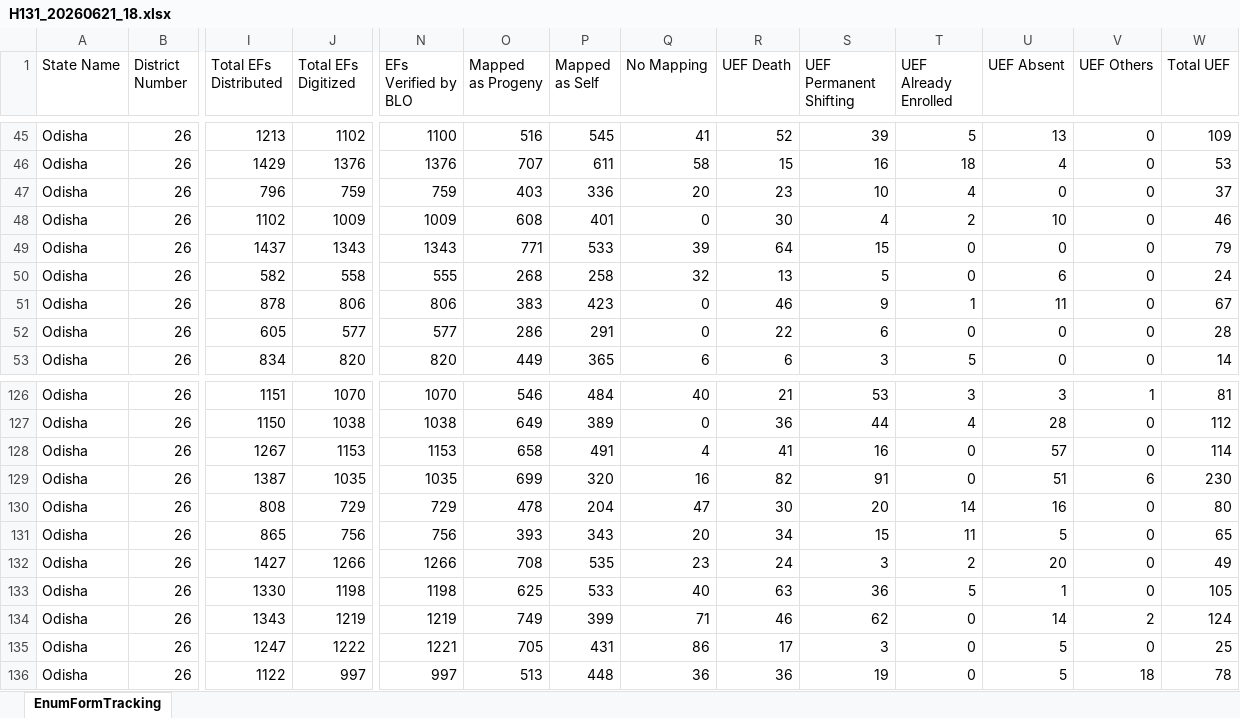
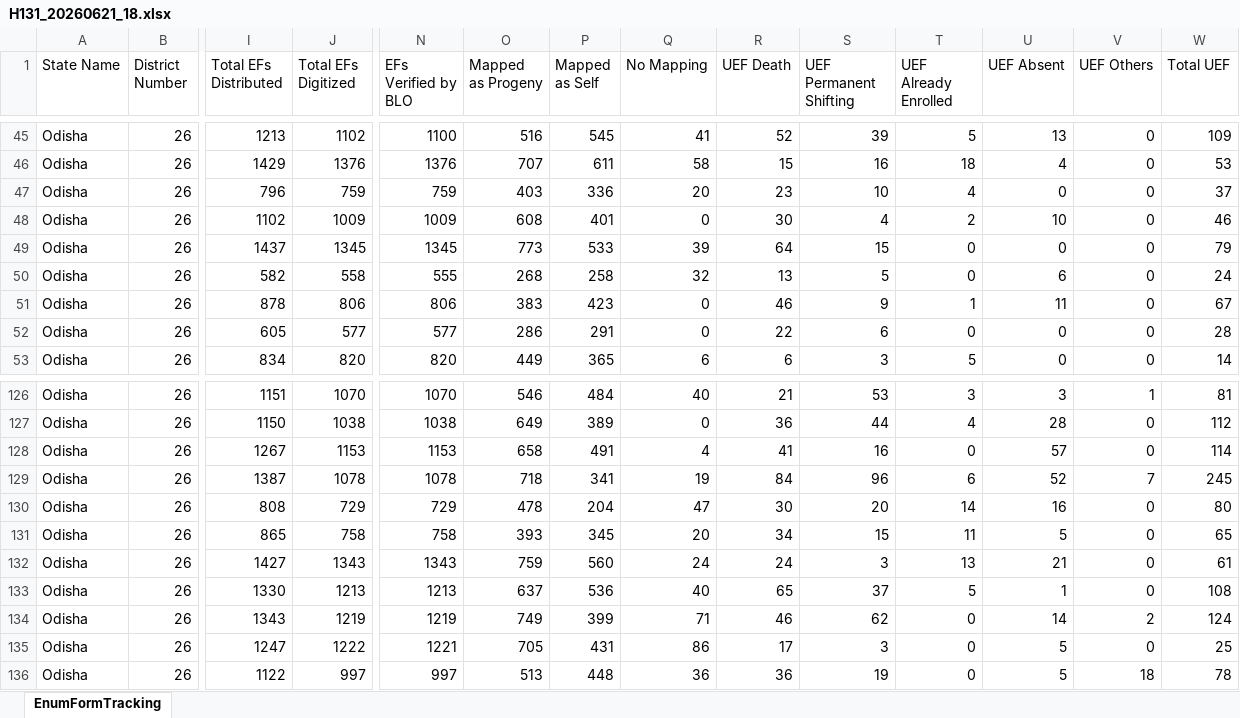
Before and after one commit to partha22345/SIR-Hinjili, an Excel workbook: data/H131_20260621_18.xlsx, sheet EnumFormTracking, drawn as a sheet; only a part is shown, gaps mark what is left out; values as stored, in another font and other column widths than the file's, no borders; the diff covers the shown part only; the diff names each change by its address in the sheet, - before the commit and + after, or states it on an @@ line.

```diff
--- a/data/H131_20260621_18.xlsx (sheet EnumFormTracking)
+++ b/data/H131_20260621_18.xlsx (sheet EnumFormTracking)
-J49 (Total EFs Digitized): 1343
+J49 (Total EFs Digitized): 1345
-N49 (EFs Verified by BLO): 1343
+N49 (EFs Verified by BLO): 1345
-O49 (Mapped as Progeny): 771
+O49 (Mapped as Progeny): 773
-J129 (Total EFs Digitized): 1035
+J129 (Total EFs Digitized): 1078
-N129 (EFs Verified by BLO): 1035
+N129 (EFs Verified by BLO): 1078
-O129 (Mapped as Progeny): 699
+O129 (Mapped as Progeny): 718
-P129 (Mapped as Self): 320
+P129 (Mapped as Self): 341
-Q129 (No Mapping): 16
+Q129 (No Mapping): 19
-R129 (UEF Death): 82
+R129 (UEF Death): 84
-S129 (UEF Permanent Shifting): 91
+S129 (UEF Permanent Shifting): 96
-T129 (UEF Already Enrolled): 0
+T129 (UEF Already Enrolled): 6
-U129 (UEF Absent): 51
+U129 (UEF Absent): 52
-V129 (UEF Others): 6
+V129 (UEF Others): 7
-W129 (Total UEF): 230
+W129 (Total UEF): 245
-J131 (Total EFs Digitized): 756
+J131 (Total EFs Digitized): 758
-N131 (EFs Verified by BLO): 756
+N131 (EFs Verified by BLO): 758
-P131 (Mapped as Self): 343
+P131 (Mapped as Self): 345
-J132 (Total EFs Digitized): 1266
+J132 (Total EFs Digitized): 1343
-N132 (EFs Verified by BLO): 1266
+N132 (EFs Verified by BLO): 1343
-O132 (Mapped as Progeny): 708
+O132 (Mapped as Progeny): 759
-P132 (Mapped as Self): 535
+P132 (Mapped as Self): 560
-Q132 (No Mapping): 23
+Q132 (No Mapping): 24
-T132 (UEF Already Enrolled): 2
+T132 (UEF Already Enrolled): 13
-U132 (UEF Absent): 20
+U132 (UEF Absent): 21
-W132 (Total UEF): 49
+W132 (Total UEF): 61
-J133 (Total EFs Digitized): 1198
+J133 (Total EFs Digitized): 1213
-N133 (EFs Verified by BLO): 1198
+N133 (EFs Verified by BLO): 1213
-O133 (Mapped as Progeny): 625
+O133 (Mapped as Progeny): 637
-P133 (Mapped as Self): 533
+P133 (Mapped as Self): 536
-R133 (UEF Death): 63
+R133 (UEF Death): 65
-S133 (UEF Permanent Shifting): 36
+S133 (UEF Permanent Shifting): 37
-W133 (Total UEF): 105
+W133 (Total UEF): 108
```
Also changed, not shown: 388 edited cells elsewhere in this sheet.
